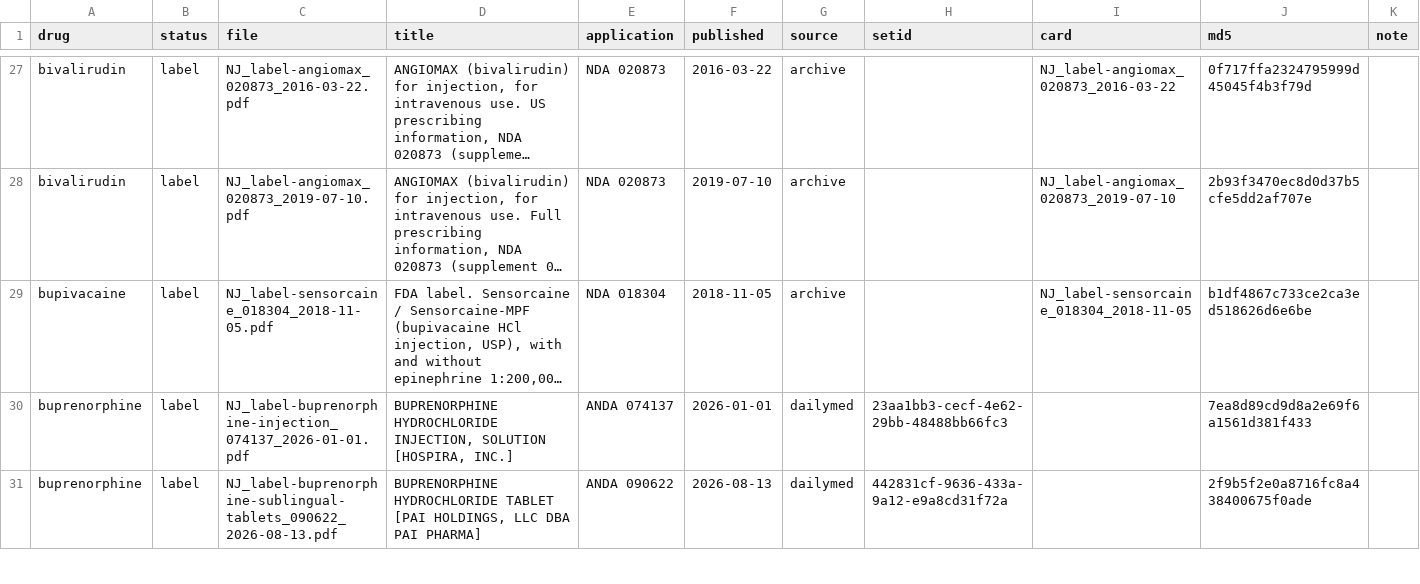
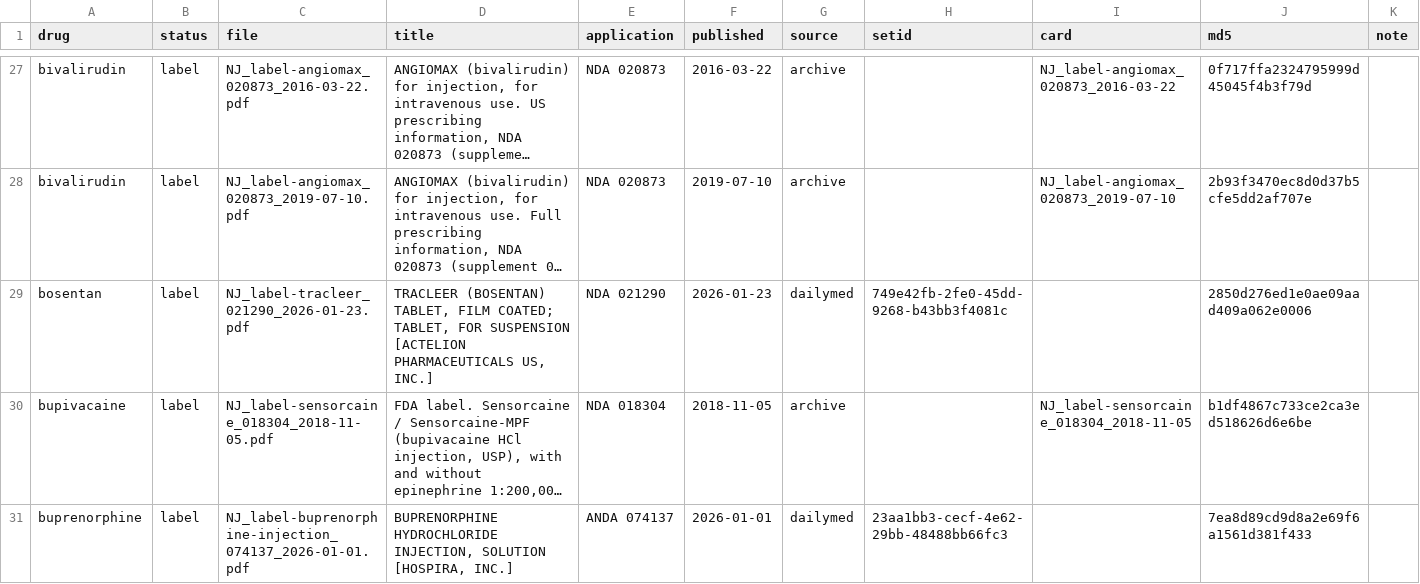
Before and after one commit to StevenLShafer/stanpumpR, a CSV file: inst/extdata/fdaLabels.csv, drawn as a sheet; only a part is shown, gaps mark what is left out; the shorter side is filled out with more unchanged rows; long unchanged cells end in …; the diff names each change by its address in the sheet, - before the commit and + after, or states it on an @@ line.

```diff
--- a/inst/extdata/fdaLabels.csv
+++ b/inst/extdata/fdaLabels.csv
+row 29: bosentan | label | NJ_label-tracleer_021290_2026-01-23.pdf | TRACLEER (BOSENTAN) TABLET, FILM COATED; TABLET, FOR SUSPENSION [ACTELION PHARMACEUTICALS US, INC.] | NDA 021290 | 2026-01-23 | dailymed | 749e42fb-2fe0-45dd-9268-b43bb3f4081c |  | 2850d276ed1e0ae09aad409a062e0006
```
Also changed, not shown: inst/extdata/drugDefaults_global.csv, inst/extdata/pregnancyRegistry.csv, 10 other files.
